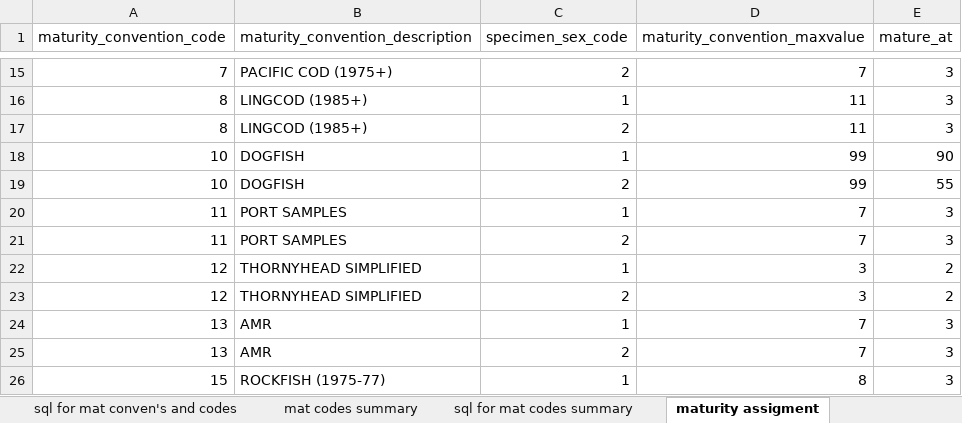
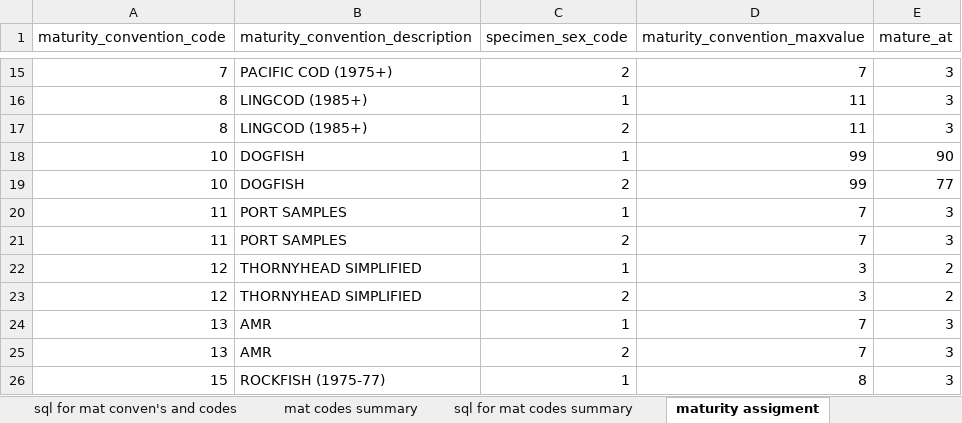
Before and after one commit to pbs-assess/gfplot, an Excel workbook: inst/extdata/maturity_codes.xlsx, sheet maturity assigment, drawn as a sheet; only a part is shown, gaps mark what is left out; values as stored, in another font and other column widths than the file's, no borders; the diff names each change by its address in the sheet, - before the commit and + after, or states it on an @@ line.

```diff
--- a/inst/extdata/maturity_codes.xlsx (sheet maturity assigment)
+++ b/inst/extdata/maturity_codes.xlsx (sheet maturity assigment)
-E19 (mature_at): 55
+E19 (mature_at): 77
```
Also changed, not shown: sheet mat codes summary, 3 other files.
